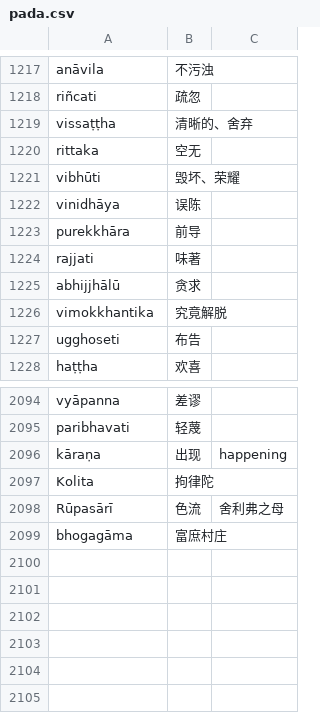
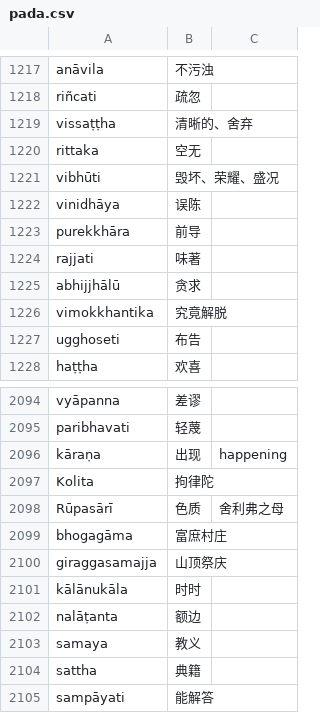
Before and after one commit to jhintr/nirutti, a CSV file: pada.csv, drawn as a sheet; only a part is shown, gaps mark what is left out.

Commit message:
update dict

```diff
--- a/pada.csv
+++ b/pada.csv
@@ -1220,3 +1220,3 @@ vissaṭṭha,清晰的、舍弃,
 rittaka,空无,
-vibhūti,毁坏、荣耀,
+vibhūti,毁坏、荣耀、盛况,
 vinidhāya,误陈,
@@ -2097,3 +2097,9 @@ kāraṇa,出现,happening
 Kolita,拘律陀,
-Rūpasārī,色流,舍利弗之母
+Rūpasārī,色质,舍利弗之母
 bhogagāma,富庶村庄,
+giraggasamajja,山顶祭庆,
+kālānukāla,时时,
+nalāṭanta,额边,
+samaya,教义,
+sattha,典籍,
+sampāyati,能解答,
```
